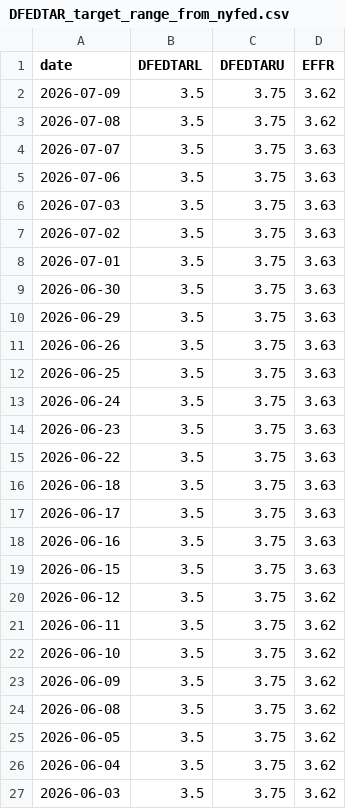
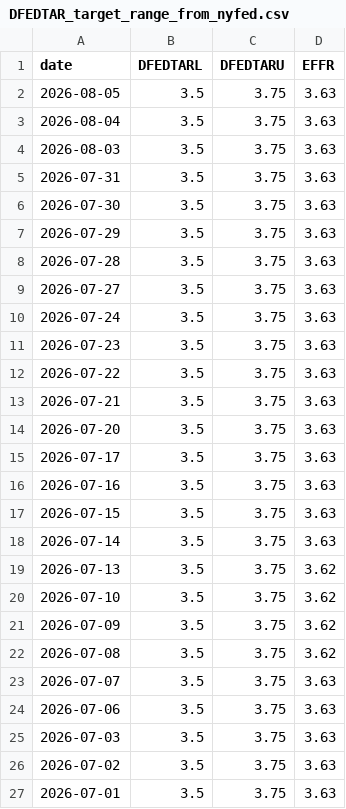
Before and after one commit to banana815/financial-info, a CSV file: DFEDTAR_target_range_from_nyfed.csv, drawn as a sheet; only a part is shown; the shorter side is filled out with more unchanged rows.

```diff
--- a/DFEDTAR_target_range_from_nyfed.csv
+++ b/DFEDTAR_target_range_from_nyfed.csv
@@ -1,2 +1,21 @@
 date,DFEDTARL,DFEDTARU,EFFR
+2026-08-05,3.5,3.75,3.63
+2026-08-04,3.5,3.75,3.63
+2026-08-03,3.5,3.75,3.63
+2026-07-31,3.5,3.75,3.63
+2026-07-30,3.5,3.75,3.63
+2026-07-29,3.5,3.75,3.63
+2026-07-28,3.5,3.75,3.63
+2026-07-27,3.5,3.75,3.63
+2026-07-24,3.5,3.75,3.63
+2026-07-23,3.5,3.75,3.63
+2026-07-22,3.5,3.75,3.63
+2026-07-21,3.5,3.75,3.63
+2026-07-20,3.5,3.75,3.63
+2026-07-17,3.5,3.75,3.63
+2026-07-16,3.5,3.75,3.63
+2026-07-15,3.5,3.75,3.63
+2026-07-14,3.5,3.75,3.63
+2026-07-13,3.5,3.75,3.62
+2026-07-10,3.5,3.75,3.62
 2026-07-09,3.5,3.75,3.62
```
Also changed, not shown: EFFR_nyfed_with_target_range.csv, FRED_GDPC1.csv, 23 other files.
